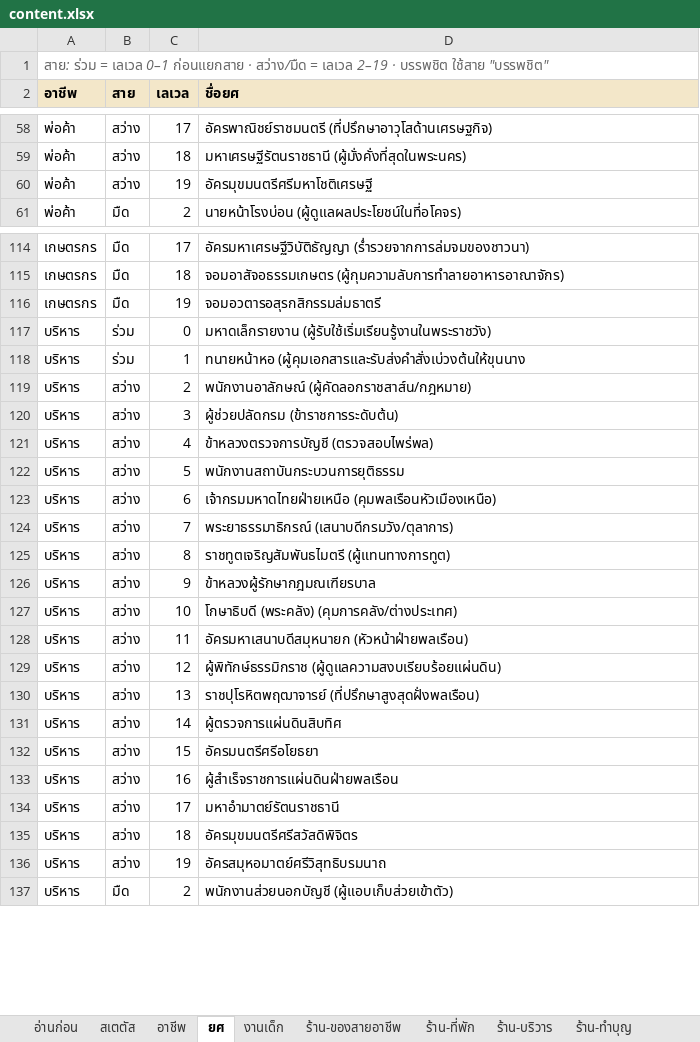
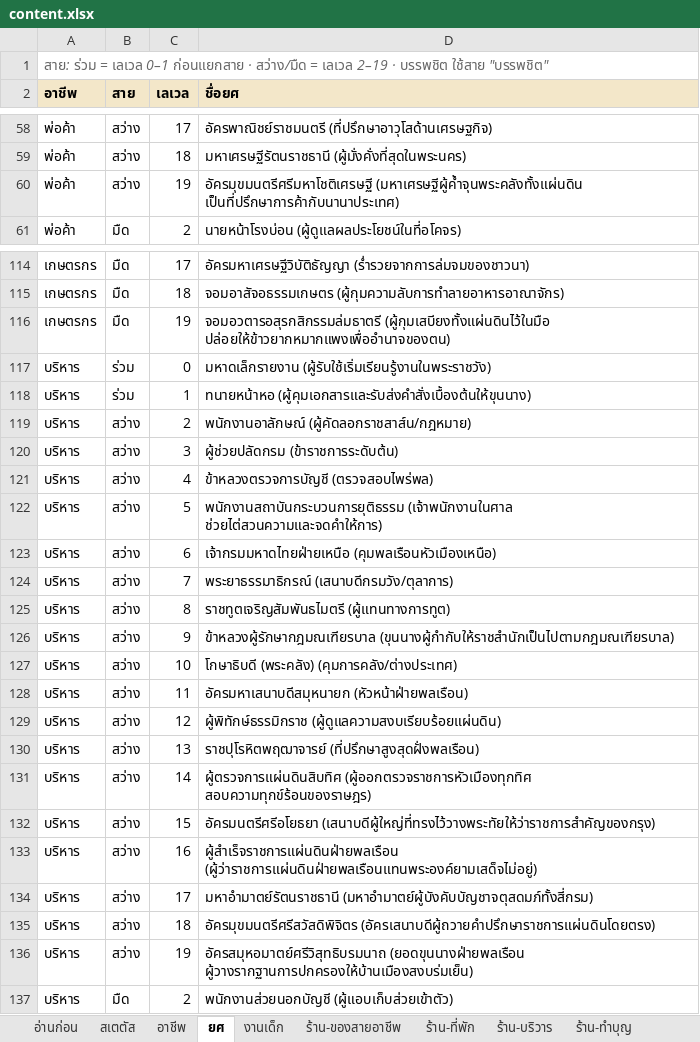
Before and after one commit to ppaocharoen/ayothaya-idle, an Excel workbook: content.xlsx, sheet ยศ, drawn as a sheet; only a part is shown, gaps mark what is left out; values as stored, in another font and other column widths than the file's, no borders; the diff covers the shown part only; the diff names each change by its address in the sheet, - before the commit and + after, or states it on an @@ line.

```diff
--- a/content.xlsx (sheet ยศ)
+++ b/content.xlsx (sheet ยศ)
-D60 (ชื่อยศ): อัครมุขมนตรีศรีมหาโชติเศรษฐี
+D60 (ชื่อยศ): อัครมุขมนตรีศรีมหาโชติเศรษฐี (มหาเศรษฐีผู้ค้ำจุนพระคลังทั้งแผ่นดิน เป็นที่ปรึกษาการค้ากับนานาประเทศ)
-D116 (ชื่อยศ): จอมอวตารอสุรกสิกรรมล่มธาตรี
+D116 (ชื่อยศ): จอมอวตารอสุรกสิกรรมล่มธาตรี (ผู้กุมเสบียงทั้งแผ่นดินไว้ในมือ ปล่อยให้ข้าวยากหมากแพงเพื่ออำนาจของตน)
-D118 (ชื่อยศ): ทนายหน้าหอ (ผู้คุมเอกสารและรับส่งคำสั่งเบ่วงต้นให้ขุนนาง
+D118 (ชื่อยศ): ทนายหน้าหอ (ผู้คุมเอกสารและรับส่งคำสั่งเบื้องต้นให้ขุนนาง)
-D122 (ชื่อยศ): พนักงานสถาบันกระบวนการยุติธรรม
+D122 (ชื่อยศ): พนักงานสถาบันกระบวนการยุติธรรม (เจ้าพนักงานในศาล ช่วยไต่สวนความและจดคำให้การ)
-D126 (ชื่อยศ): ข้าหลวงผู้รักษากฎมณเฑียรบาล
+D126 (ชื่อยศ): ข้าหลวงผู้รักษากฎมณเฑียรบาล (ขุนนางผู้กำกับให้ราชสำนักเป็นไปตามกฎมณเฑียรบาล)
-D131 (ชื่อยศ): ผู้ตรวจการแผ่นดินสิบทิศ
+D131 (ชื่อยศ): ผู้ตรวจการแผ่นดินสิบทิศ (ผู้ออกตรวจราชการหัวเมืองทุกทิศ สอบความทุกข์ร้อนของราษฎร)
-D132 (ชื่อยศ): อัครมนตรีศรีอโยธยา
+D132 (ชื่อยศ): อัครมนตรีศรีอโยธยา (เสนาบดีผู้ใหญ่ที่ทรงไว้วางพระทัยให้ว่าราชการสำคัญของกรุง)
-D133 (ชื่อยศ): ผู้สำเร็จราชการแผ่นดินฝ่ายพลเรือน
+D133 (ชื่อยศ): ผู้สำเร็จราชการแผ่นดินฝ่ายพลเรือน (ผู้ว่าราชการแผ่นดินฝ่ายพลเรือนแทนพระองค์ยามเสด็จไม่อยู่)
-D134 (ชื่อยศ): มหาอำมาตย์รัตนราชธานี
+D134 (ชื่อยศ): มหาอำมาตย์รัตนราชธานี (มหาอำมาตย์ผู้บังคับบัญชาจตุสดมภ์ทั้งสี่กรม)
-D135 (ชื่อยศ): อัครมุขมนตรีศรีสวัสดิพิจิตร
+D135 (ชื่อยศ): อัครมุขมนตรีศรีสวัสดิพิจิตร (อัครเสนาบดีผู้ถวายคำปรึกษาราชการแผ่นดินโดยตรง)
-D136 (ชื่อยศ): อัครสมุหอมาตย์ศรีวิสุทธิบรมนาถ
+D136 (ชื่อยศ): อัครสมุหอมาตย์ศรีวิสุทธิบรมนาถ (ยอดขุนนางฝ่ายพลเรือน ผู้วางรากฐานการปกครองให้บ้านเมืองสงบร่มเย็น)
```
Also changed, not shown: 20 edited cells elsewhere in this sheet, 10 other files.
